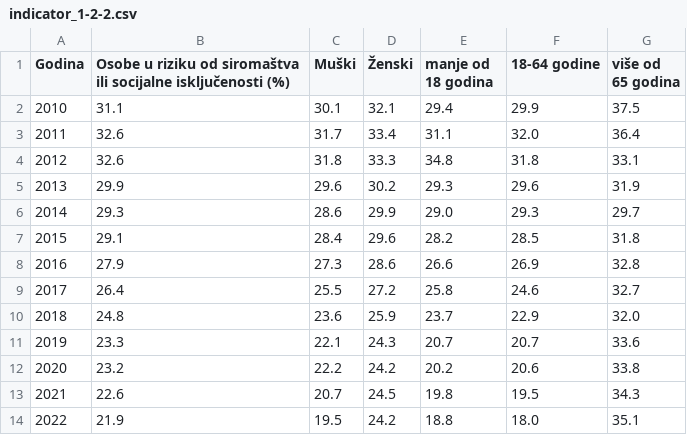
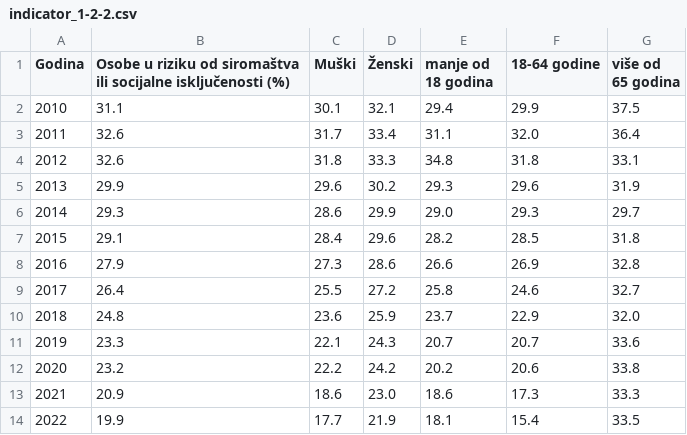
Before and after one commit to CroatianBureauOfStatistics/sdg-indicators, a CSV file: data/indicator_1-2-2.csv, drawn as a sheet.

Commit message:
Update indicator_1-2-2.csv

```diff
--- a/data/indicator_1-2-2.csv
+++ b/data/indicator_1-2-2.csv
@@ -12,3 +12,3 @@ Godina,Osobe u riziku od siromaštva ili socijalne isključenosti (%),Muški,Že
 2020,23.2,22.2,24.2,20.2,20.6,33.8
-2021,22.6,20.7,24.5,19.8,19.5,34.3
-2022,21.9,19.5,24.2,18.8,18.0,35.1
+2021,20.9,18.6,23.0,18.6,17.3,33.3
+2022,19.9,17.7,21.9,18.1,15.4,33.5
```
